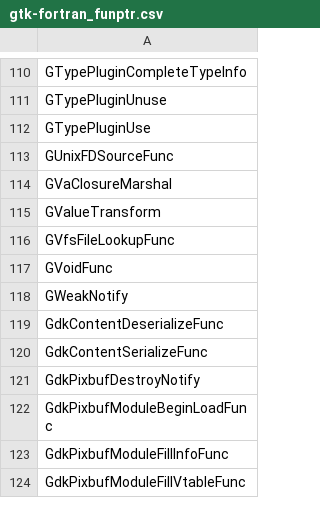
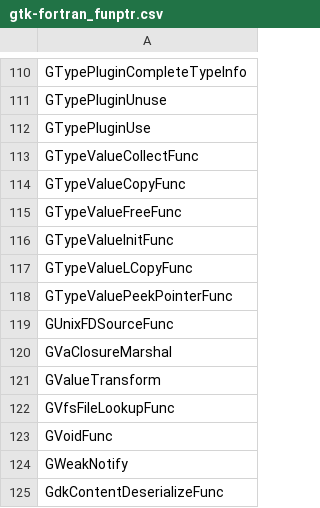
Before and after one commit to vmagnin/gtk-fortran, a CSV file: src/gtk-fortran_funptr.csv, drawn as a sheet; only a part is shown, gaps mark what is left out; the shorter side is filled out with more unchanged rows.

```diff
--- a/src/gtk-fortran_funptr.csv
+++ b/src/gtk-fortran_funptr.csv
@@ -112,2 +112,8 @@ GTypePluginUnuse
 GTypePluginUse
+GTypeValueCollectFunc
+GTypeValueCopyFunc
+GTypeValueFreeFunc
+GTypeValueInitFunc
+GTypeValueLCopyFunc
+GTypeValuePeekPointerFunc
 GUnixFDSourceFunc
```
Also changed, not shown: 16 other files.
